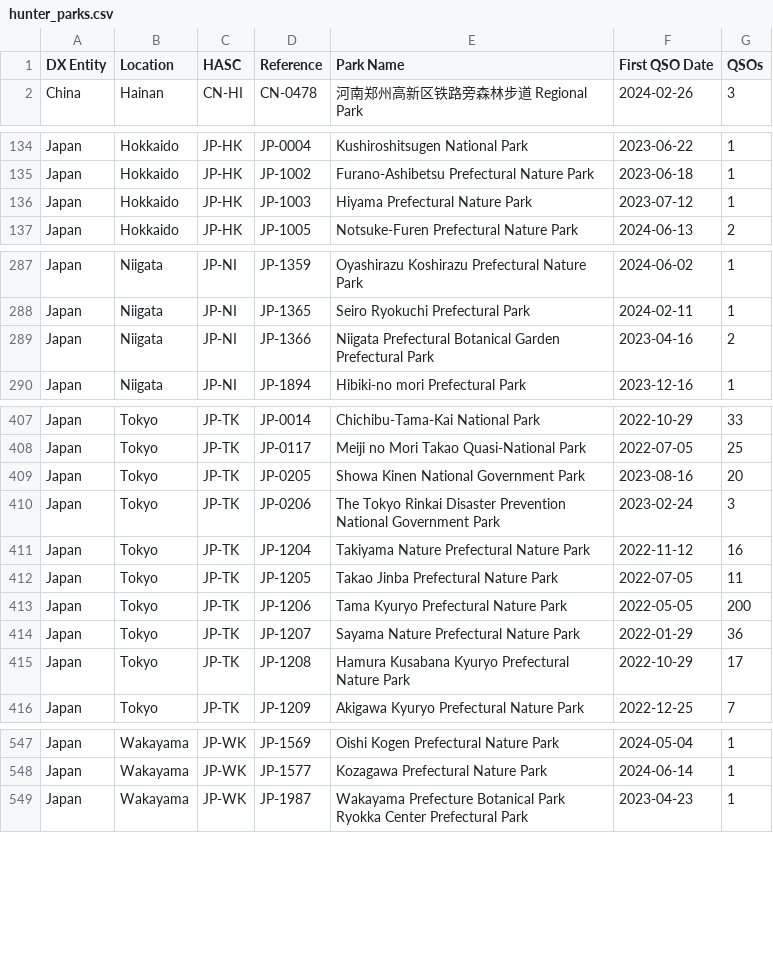
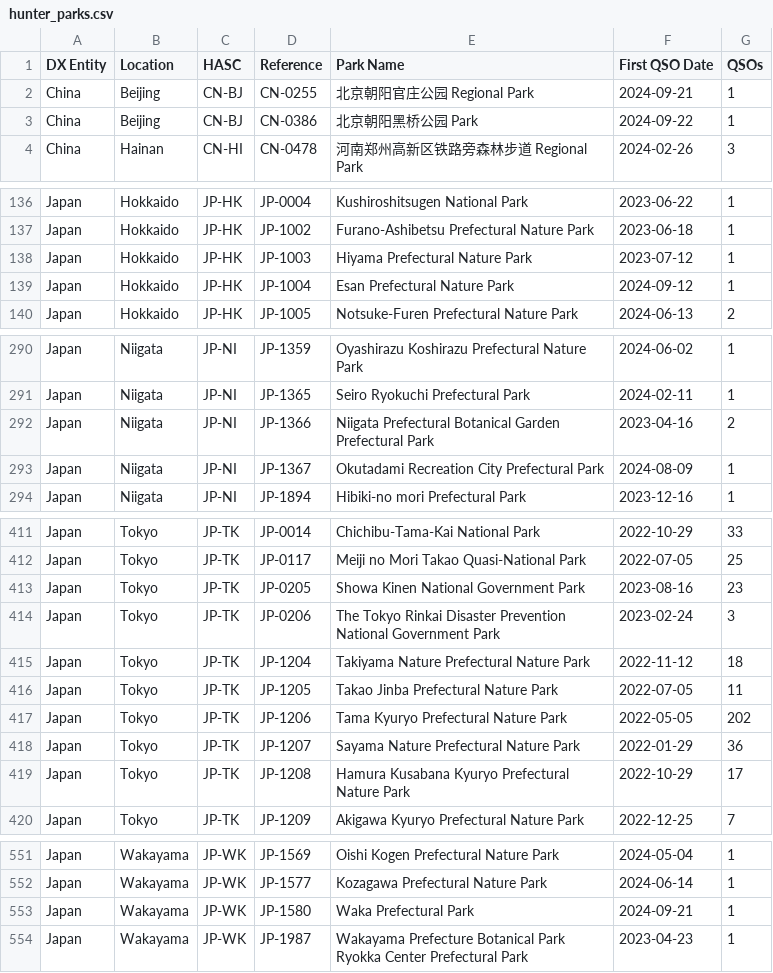
Before and after one commit to tyjcode/y001, a CSV file: hunter_parks.csv, drawn as a sheet; only a part is shown, gaps mark what is left out; the diff covers the shown part only.

```diff
--- a/hunter_parks.csv
+++ b/hunter_parks.csv
@@ -1,2 +1,4 @@
 "DX Entity","Location","HASC","Reference","Park Name","First QSO Date","QSOs"
+"China","Beijing","CN-BJ","CN-0255","北京朝阳官庄公园 Regional Park","2024-09-21",1
+"China","Beijing","CN-BJ","CN-0386","北京朝阳黑桥公园 Park","2024-09-22",1
 "China","Hainan","CN-HI","CN-0478","河南郑州高新区铁路旁森林步道 Regional Park","2024-02-26",3
@@ -136,2 +138,3 @@
 "Japan","Hokkaido","JP-HK","JP-1003","Hiyama Prefectural Nature Park","2023-07-12",1
+"Japan","Hokkaido","JP-HK","JP-1004","Esan Prefectural Nature Park","2024-09-12",1
 "Japan","Hokkaido","JP-HK","JP-1005","Notsuke-Furen Prefectural Nature Park","2024-06-13",2
@@ -289,2 +292,3 @@
 "Japan","Niigata","JP-NI","JP-1366","Niigata Prefectural Botanical Garden Prefectural Park","2023-04-16",2
+"Japan","Niigata","JP-NI","JP-1367","Okutadami Recreation City Prefectural Park","2024-08-09",1
 "Japan","Niigata","JP-NI","JP-1894","Hibiki-no mori Prefectural Park","2023-12-16",1
@@ -408,7 +412,7 @@
 "Japan","Tokyo","JP-TK","JP-0117","Meiji no Mori Takao Quasi-National Park","2022-07-05",25
-"Japan","Tokyo","JP-TK","JP-0205","Showa Kinen National Government Park","2023-08-16",20
+"Japan","Tokyo","JP-TK","JP-0205","Showa Kinen National Government Park","2023-08-16",23
 "Japan","Tokyo","JP-TK","JP-0206","The Tokyo Rinkai Disaster Prevention National Government Park","2023-02-24",3
-"Japan","Tokyo","JP-TK","JP-1204","Takiyama Nature Prefectural Nature Park","2022-11-12",16
+"Japan","Tokyo","JP-TK","JP-1204","Takiyama Nature Prefectural Nature Park","2022-11-12",18
 "Japan","Tokyo","JP-TK","JP-1205","Takao Jinba Prefectural Nature Park","2022-07-05",11
-"Japan","Tokyo","JP-TK","JP-1206","Tama Kyuryo Prefectural Nature Park","2022-05-05",200
+"Japan","Tokyo","JP-TK","JP-1206","Tama Kyuryo Prefectural Nature Park","2022-05-05",202
 "Japan","Tokyo","JP-TK","JP-1207","Sayama Nature Prefectural Nature Park","2022-01-29",36
@@ -548,2 +552,3 @@
 "Japan","Wakayama","JP-WK","JP-1577","Kozagawa Prefectural Nature Park","2024-06-14",1
+"Japan","Wakayama","JP-WK","JP-1580","Waka Prefectural Park","2024-09-21",1
 "Japan","Wakayama","JP-WK","JP-1987","Wakayama Prefecture Botanical Park Ryokka Center Prefectural Park","2023-04-23",1
```
Also changed, not shown: 13 edited cells elsewhere in this file, pota/hunter_parks.csv.
